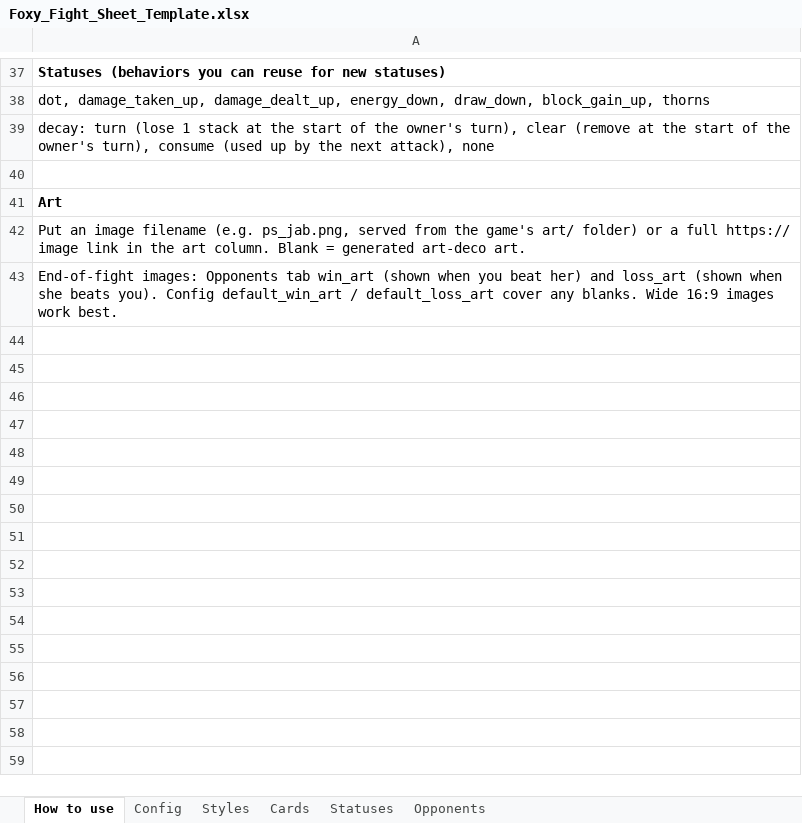
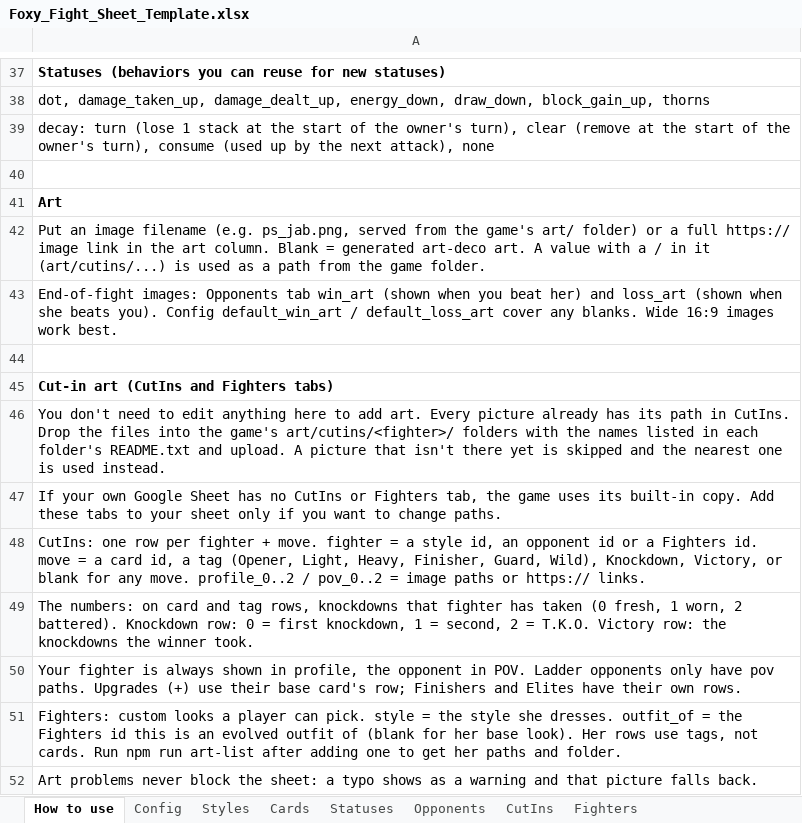
Before and after one commit to remingtonsrouk-code/Foxy-Fight, an Excel workbook: dist/Foxy_Fight_Sheet_Template.xlsx, sheet How to use, drawn as a sheet; only a part is shown, gaps mark what is left out; values as stored, in another font and other column widths than the file's, no borders; the diff names each change by its address in the sheet, - before the commit and + after, or states it on an @@ line.

Commit message:
Add files via upload

```diff
--- a/dist/Foxy_Fight_Sheet_Template.xlsx (sheet How to use)
+++ b/dist/Foxy_Fight_Sheet_Template.xlsx (sheet How to use)
+sheet tab: CutIns
+sheet tab: Fighters
-A42: …art-deco art.
+A42: …art-deco art. A value with a / in it (art/cutins/...) is used as a path from the game folder.
+row 44: (empty)
+row 45: Cut-in art (CutIns and Fighters tabs)
+row 46: You don't need to edit anything here to add art. Every picture already has its path in CutIns. Drop the files into the game's art/cutins/<fighter>/ folders with the names listed in each folder's README.txt and upload. A picture that isn't there yet is skipped and the nearest one is used instead.
+row 47: If your own Google Sheet has no CutIns or Fighters tab, the game uses its built-in copy. Add these tabs to your sheet only if you want to change paths.
+row 48: CutIns: one row per fighter + move. fighter = a style id, an opponent id or a Fighters id. move = a card id, a tag (Opener, Light, Heavy, Finisher, Guard, Wild), Knockdown, Victory, or blank for any move. profile_0..2 / pov_0..2 = image paths or https:// links.
+row 49: The numbers: on card and tag rows, knockdowns that fighter has taken (0 fresh, 1 worn, 2 battered). Knockdown row: 0 = first knockdown, 1 = second, 2 = T.K.O. Victory row: the knockdowns the winner took.
+row 50: Your fighter is always shown in profile, the opponent in POV. Ladder opponents only have pov paths. Upgrades (+) use their base card's row; Finishers and Elites have their own rows.
+row 51: Fighters: custom looks a player can pick. style = the style she dresses. outfit_of = the Fighters id this is an evolved outfit of (blank for her base look). Her rows use tags, not cards. Run npm run art-list after adding one to get her paths and folder.
+row 52: Art problems never block the sheet: a typo shows as a warning and that picture falls back.
```
Also changed, not shown: 26 other files.
